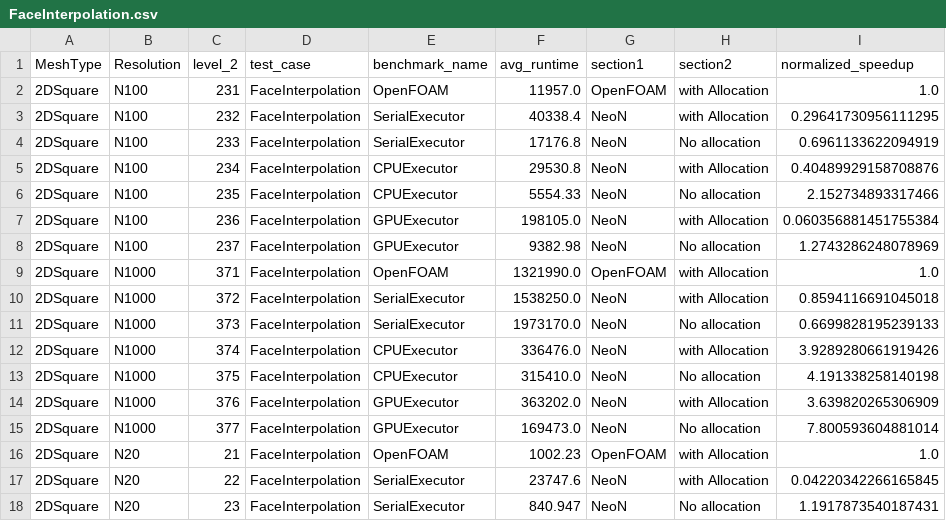
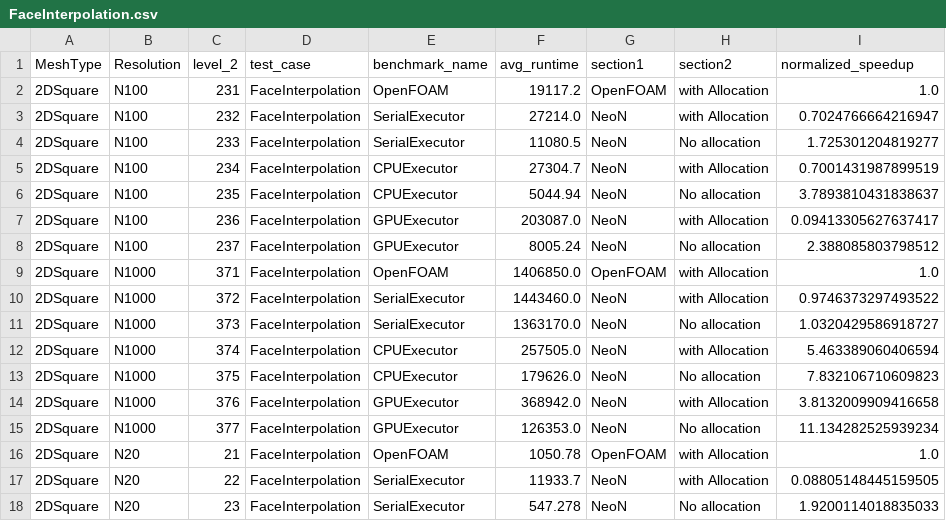
Before and after one commit to exasim-project/FoamAdapter, a CSV file: benchmarks/benchmarkSuite/explicitOperators/results/FaceInterpolation.csv, drawn as a sheet; only a part is shown; the diff covers the shown part only.

Commit message:
updated benchmarks results

```diff
--- a/benchmarks/benchmarkSuite/explicitOperators/results/FaceInterpolation.csv
+++ b/benchmarks/benchmarkSuite/explicitOperators/results/FaceInterpolation.csv
@@ -1,18 +1,18 @@
 MeshType,Resolution,level_2,test_case,benchmark_name,avg_runtime,section1,section2,normalized_speedup
-2DSquare,N100,231,FaceInterpolation,OpenFOAM,11957.0,OpenFOAM,with Allocation,1.0
-2DSquare,N100,232,FaceInterpolation,SerialExecutor,40338.4,NeoN,with Allocation,0.29641730956111295
-2DSquare,N100,233,FaceInterpolation,SerialExecutor,17176.8,NeoN,No allocation,0.6961133622094919
-2DSquare,N100,234,FaceInterpolation,CPUExecutor,29530.8,NeoN,with Allocation,0.40489929158708876
-2DSquare,N100,235,FaceInterpolation,CPUExecutor,5554.33,NeoN,No allocation,2.152734893317466
-2DSquare,N100,236,FaceInterpolation,GPUExecutor,198105.0,NeoN,with Allocation,0.060356881451755384
-2DSquare,N100,237,FaceInterpolation,GPUExecutor,9382.98,NeoN,No allocation,1.2743286248078969
-2DSquare,N1000,371,FaceInterpolation,OpenFOAM,1321990.0,OpenFOAM,with Allocation,1.0
-2DSquare,N1000,372,FaceInterpolation,SerialExecutor,1538250.0,NeoN,with Allocation,0.8594116691045018
-2DSquare,N1000,373,FaceInterpolation,SerialExecutor,1973170.0,NeoN,No allocation,0.6699828195239133
-2DSquare,N1000,374,FaceInterpolation,CPUExecutor,336476.0,NeoN,with Allocation,3.9289280661919426
-2DSquare,N1000,375,FaceInterpolation,CPUExecutor,315410.0,NeoN,No allocation,4.191338258140198
-2DSquare,N1000,376,FaceInterpolation,GPUExecutor,363202.0,NeoN,with Allocation,3.639820265306909
-2DSquare,N1000,377,FaceInterpolation,GPUExecutor,169473.0,NeoN,No allocation,7.800593604881014
-2DSquare,N20,21,FaceInterpolation,OpenFOAM,1002.23,OpenFOAM,with Allocation,1.0
-2DSquare,N20,22,FaceInterpolation,SerialExecutor,23747.6,NeoN,with Allocation,0.04220342266165845
-2DSquare,N20,23,FaceInterpolation,SerialExecutor,840.947,NeoN,No allocation,1.1917873540187431
+2DSquare,N100,231,FaceInterpolation,OpenFOAM,19117.2,OpenFOAM,with Allocation,1.0
+2DSquare,N100,232,FaceInterpolation,SerialExecutor,27214.0,NeoN,with Allocation,0.7024766664216947
+2DSquare,N100,233,FaceInterpolation,SerialExecutor,11080.5,NeoN,No allocation,1.725301204819277
+2DSquare,N100,234,FaceInterpolation,CPUExecutor,27304.7,NeoN,with Allocation,0.7001431987899519
+2DSquare,N100,235,FaceInterpolation,CPUExecutor,5044.94,NeoN,No allocation,3.7893810431838637
+2DSquare,N100,236,FaceInterpolation,GPUExecutor,203087.0,NeoN,with Allocation,0.09413305627637417
+2DSquare,N100,237,FaceInterpolation,GPUExecutor,8005.24,NeoN,No allocation,2.388085803798512
+2DSquare,N1000,371,FaceInterpolation,OpenFOAM,1406850.0,OpenFOAM,with Allocation,1.0
+2DSquare,N1000,372,FaceInterpolation,SerialExecutor,1443460.0,NeoN,with Allocation,0.9746373297493522
+2DSquare,N1000,373,FaceInterpolation,SerialExecutor,1363170.0,NeoN,No allocation,1.0320429586918727
+2DSquare,N1000,374,FaceInterpolation,CPUExecutor,257505.0,NeoN,with Allocation,5.463389060406594
+2DSquare,N1000,375,FaceInterpolation,CPUExecutor,179626.0,NeoN,No allocation,7.832106710609823
+2DSquare,N1000,376,FaceInterpolation,GPUExecutor,368942.0,NeoN,with Allocation,3.8132009909416658
+2DSquare,N1000,377,FaceInterpolation,GPUExecutor,126353.0,NeoN,No allocation,11.134282525939234
+2DSquare,N20,21,FaceInterpolation,OpenFOAM,1050.78,OpenFOAM,with Allocation,1.0
+2DSquare,N20,22,FaceInterpolation,SerialExecutor,11933.7,NeoN,with Allocation,0.08805148445159505
+2DSquare,N20,23,FaceInterpolation,SerialExecutor,547.278,NeoN,No allocation,1.9200114018835033
```
Also changed, not shown: 125 edited cells elsewhere in this file, benchmarks/benchmarkSuite/explicitOperators/results/DivOperator.csv, benchmarks/benchmarkSuite/explicitOperators/results/FaceNormalGradient.csv, 12 other files.
